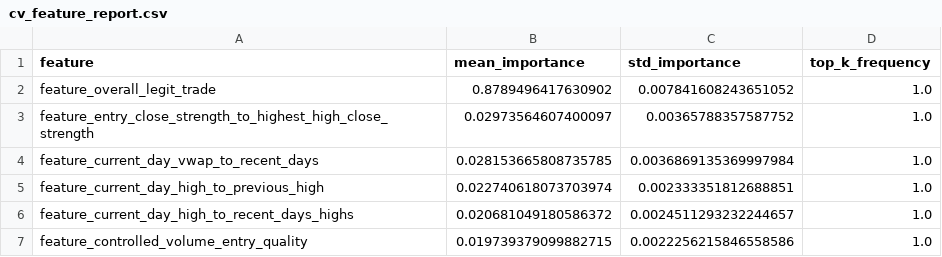
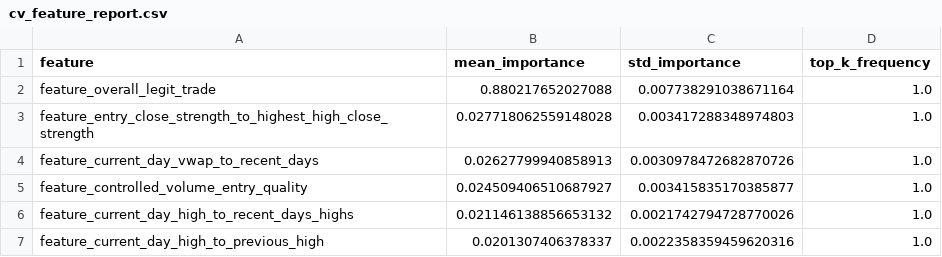
Before and after one commit to amir-trading-system/trading-system, a CSV file: model/training/cv_feature_report.csv, drawn as a sheet.

```diff
--- a/model/training/cv_feature_report.csv
+++ b/model/training/cv_feature_report.csv
@@ -1,7 +1,7 @@
 feature,mean_importance,std_importance,top_k_frequency
-feature_overall_legit_trade,0.8789496417630902,0.007841608243651052,1.0
-feature_entry_close_strength_to_highest_high_close_strength,0.02973564607400097,0.00365788357587752,1.0
-feature_current_day_vwap_to_recent_days,0.028153665808735785,0.0036869135369997984,1.0
-feature_current_day_high_to_previous_high,0.022740618073703974,0.002333351812688851,1.0
-feature_current_day_high_to_recent_days_highs,0.020681049180586372,0.0024511293232244657,1.0
-feature_controlled_volume_entry_quality,0.019739379099882715,0.0022256215846558586,1.0
+feature_overall_legit_trade,0.880217652027088,0.007738291038671164,1.0
+feature_entry_close_strength_to_highest_high_close_strength,0.027718062559148028,0.003417288348974803,1.0
+feature_current_day_vwap_to_recent_days,0.02627799940858913,0.0030978472682870726,1.0
+feature_controlled_volume_entry_quality,0.024509406510687927,0.003415835170385877,1.0
+feature_current_day_high_to_recent_days_highs,0.021146138856653132,0.0021742794728770026,1.0
+feature_current_day_high_to_previous_high,0.0201307406378337,0.0022358359459620316,1.0
```
Also changed, not shown: model/training/cv_fold_report.csv, model/training/false_positive_results.csv, 14 other files.
